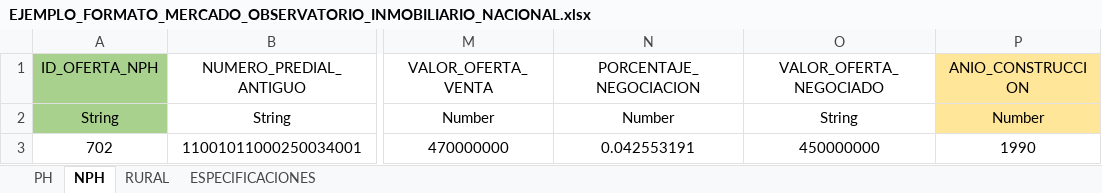
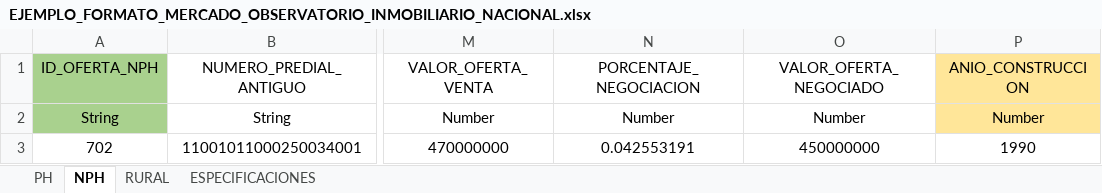
Before and after one commit to dfrodriguezl/appweb_micrositio_observatorio, an Excel workbook: src/files/EJEMPLO_FORMATO_MERCADO_OBSERVATORIO_INMOBILIARIO_NACIONAL.xlsx, sheet NPH, drawn as a sheet; only a part is shown, gaps mark what is left out; values as stored, in another font and other column widths than the file's, no borders; the diff names each change by its address in the sheet, - before the commit and + after, or states it on an @@ line.

```diff
--- a/src/files/EJEMPLO_FORMATO_MERCADO_OBSERVATORIO_INMOBILIARIO_NACIONAL.xlsx (sheet NPH)
+++ b/src/files/EJEMPLO_FORMATO_MERCADO_OBSERVATORIO_INMOBILIARIO_NACIONAL.xlsx (sheet NPH)
-O2 (VALOR_OFERTA_NEGOCIADO): String
+O2 (VALOR_OFERTA_NEGOCIADO): Number
```
Also changed, not shown: sheet PH, sheet RURAL, src/files/FORMATO_MERCADO_OBSERVATORIO_INMOBILIARIO_NACIONAL.xlsx.
